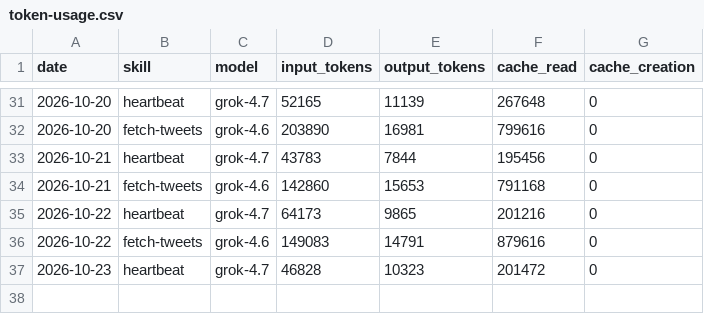
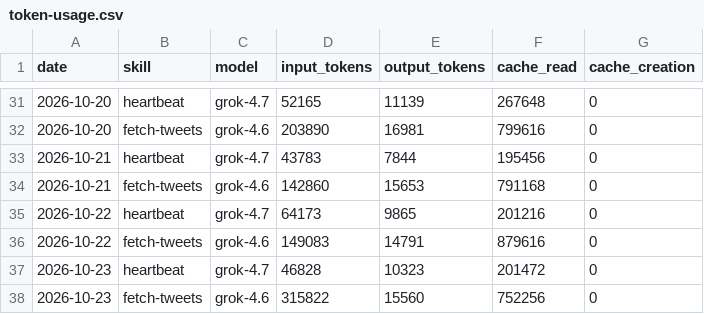
Before and after one commit to incr3d-cpu/aeon, a CSV file: memory/token-usage.csv, drawn as a sheet; only a part is shown, gaps mark what is left out; the diff names each change by its address in the sheet, - before the commit and + after, or states it on an @@ line.

Commit message:
chore(fetch-tweets): auto-commit 2026-10-23

```diff
--- a/memory/token-usage.csv
+++ b/memory/token-usage.csv
+row 38: 2026-10-23 | fetch-tweets | grok-4.6 | 315822 | 15560 | 752256 | 0
```
Also changed, not shown: 5 other files.
